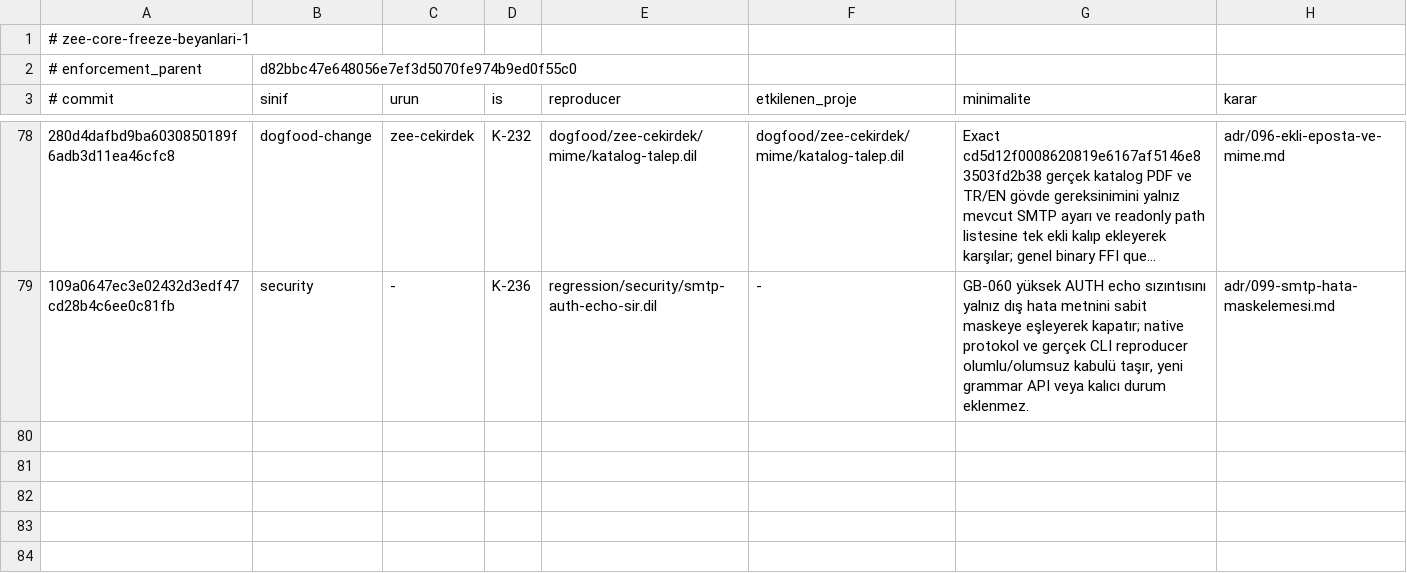
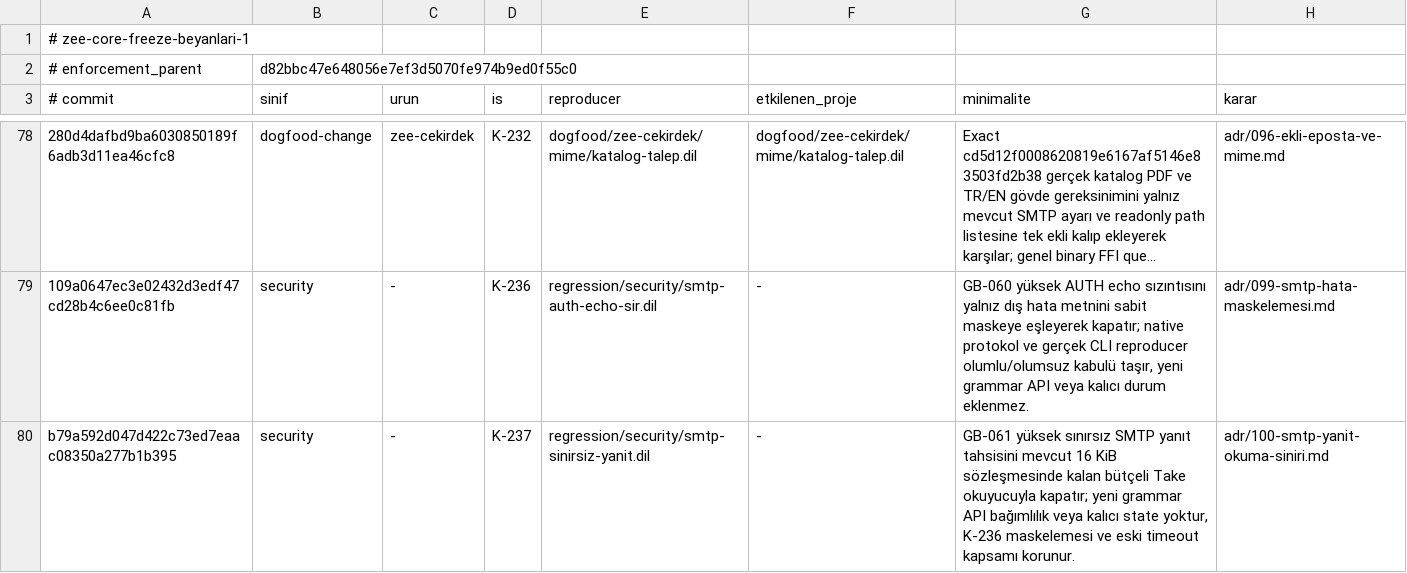
Before and after one commit to merbay-erp/zee, a TSV file: docs/core-freeze-beyanlari-v1.tsv, drawn as a sheet; only a part is shown, gaps mark what is left out; long unchanged cells end in …; the diff names each change by its address in the sheet, - before the commit and + after, or states it on an @@ line.

Commit message:
docs(smtp): K-237 exact regression ve security freeze beyanı

```diff
--- a/docs/core-freeze-beyanlari-v1.tsv
+++ b/docs/core-freeze-beyanlari-v1.tsv
+row 80: b79a592d047d422c73ed7eaac08350a277b1b395 | security | - | K-237 | regression/security/smtp-sinirsiz-yanit.dil | - | GB-061 yüksek sınırsız SMTP yanıt tahsisini mevcut 16 KiB sözleşmesinde kalan bütçeli Take okuyucuyla kapatır; yeni grammar API bağımlılık veya kalıcı state yoktur, K-236 maskelemesi ve eski timeout kapsamı korunur. | adr/100-smtp-yanit-okuma-siniri.md
```
Also changed, not shown: docs/compiler-degisiklik-beyanlari-v1.tsv, regression/v2.tsv, 2 other files.
